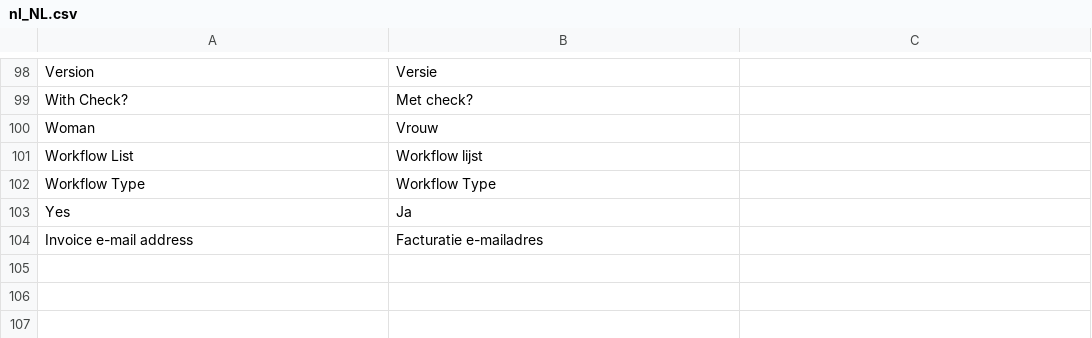
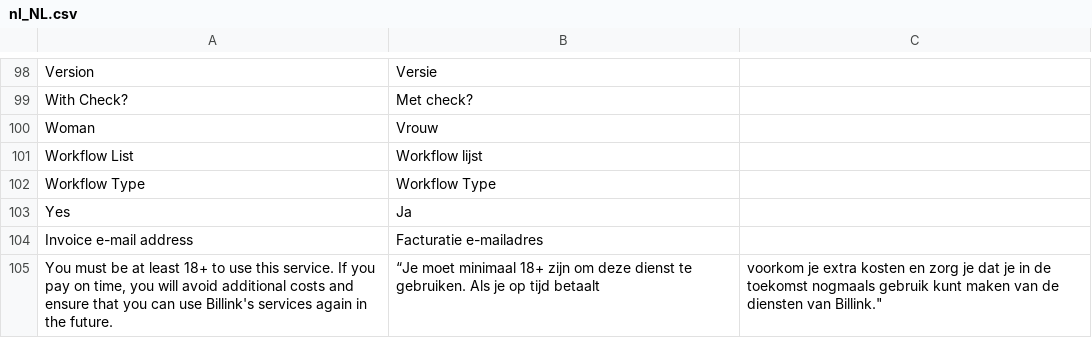
Before and after one commit to Billinkbv/Magento-2, a CSV file: i18n/nl_NL.csv, drawn as a sheet; only a part is shown, gaps mark what is left out; the diff names each change by its address in the sheet, - before the commit and + after, or states it on an @@ line.

Commit message:
BILLINK-76 add checkbox to enforce users being of age

```diff
--- a/i18n/nl_NL.csv
+++ b/i18n/nl_NL.csv
+row 105: You must be at least 18+ to use this service. If you pay on time, you will avoid additional costs and ensure that you can use Billink's services again in the future. | “Je moet minimaal 18+ zijn om deze dienst te gebruiken. Als je op tijd betaalt | voorkom je extra kosten en zorg je dat je in de toekomst nogmaals gebruik kunt maken van de diensten van Billink."
```
Also changed, not shown: i18n/en_US.csv, 1 other file.
